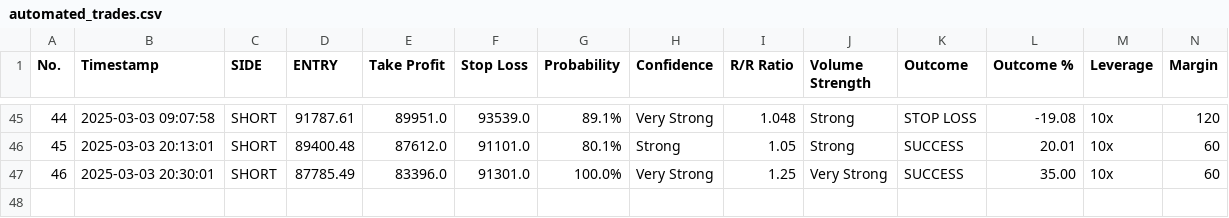
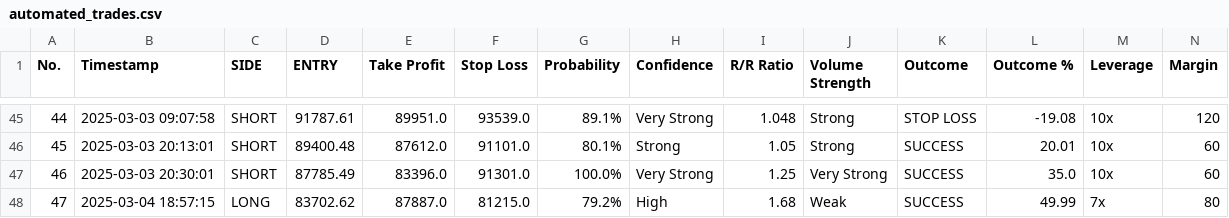
Before and after one commit to spirosrap/crypto-finance, a CSV file: automated_trades.csv, drawn as a sheet; only a part is shown, gaps mark what is left out.

Commit message:
sync trades

```diff
--- a/automated_trades.csv
+++ b/automated_trades.csv
@@ -46,2 +46,3 @@ No.,Timestamp,SIDE,ENTRY,Take Profit,Stop Loss,Probability,Confidence,R/R Ratio,
 45,2025-03-03 20:13:01,SHORT,89400.48,87612.0,91101.0,80.1%,Strong,1.05,Strong,SUCCESS,20.01,10x,60
-46,2025-03-03 20:30:01,SHORT,87785.49,83396.0,91301.0,100.0%,Very Strong,1.25,Very Strong,SUCCESS,35.00,10x,60
+46,2025-03-03 20:30:01,SHORT,87785.49,83396.0,91301.0,100.0%,Very Strong,1.25,Very Strong,SUCCESS,35.0,10x,60
+47,2025-03-04 18:57:15,LONG,83702.62,87887.0,81215.0,79.2%,High,1.68,Weak,SUCCESS,49.99,7x,80
```
